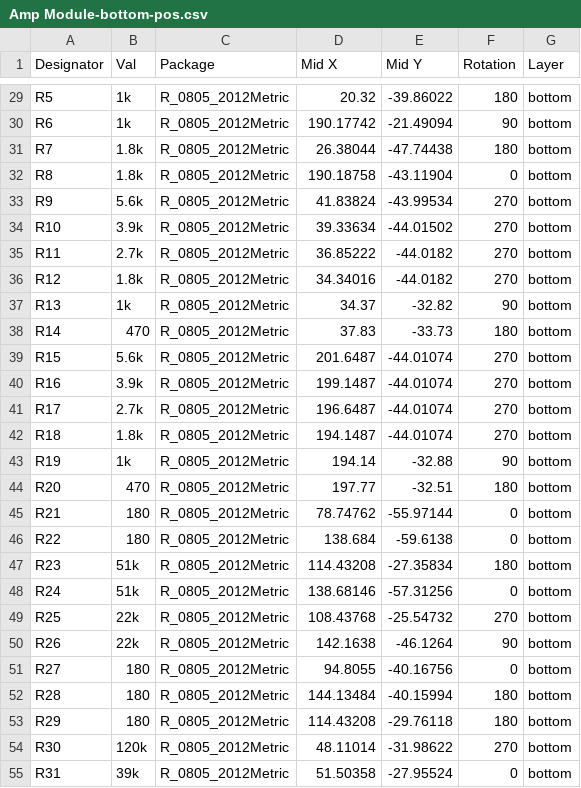
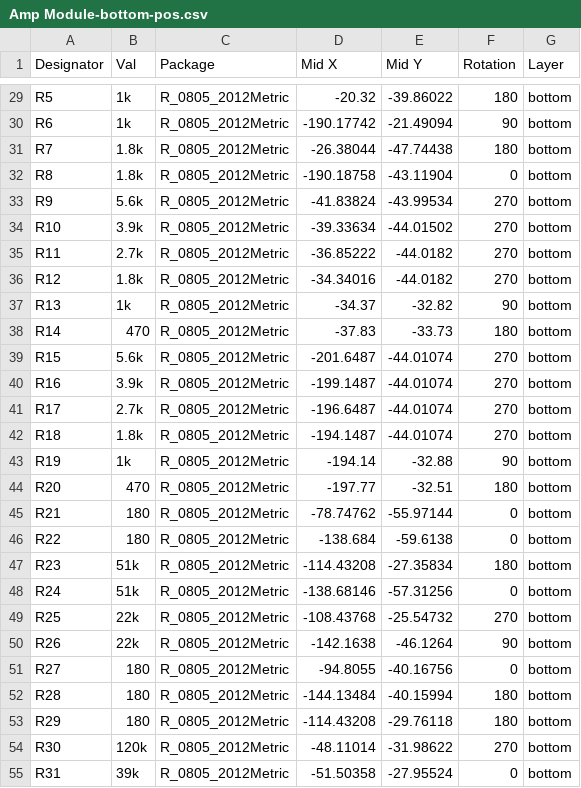
Before and after one commit to FigerPrintLab/AmpModule, a CSV file: KiCad/Amp Module-bottom-pos.csv, drawn as a sheet; only a part is shown, gaps mark what is left out; the diff covers the shown part only; the diff names each change by its address in the sheet, - before the commit and + after, or states it on an @@ line.

```diff
--- a/KiCad/Amp Module-bottom-pos.csv
+++ b/KiCad/Amp Module-bottom-pos.csv
-D29 (Mid X): 20.32
+D29 (Mid X): -20.32
-D30 (Mid X): 190.17742
+D30 (Mid X): -190.17742
-D31 (Mid X): 26.38044
+D31 (Mid X): -26.38044
-D32 (Mid X): 190.18758
+D32 (Mid X): -190.18758
-D33 (Mid X): 41.83824
+D33 (Mid X): -41.83824
-D34 (Mid X): 39.33634
+D34 (Mid X): -39.33634
-D35 (Mid X): 36.85222
+D35 (Mid X): -36.85222
-D36 (Mid X): 34.34016
+D36 (Mid X): -34.34016
-D37 (Mid X): 34.37
+D37 (Mid X): -34.37
-D38 (Mid X): 37.83
+D38 (Mid X): -37.83
-D39 (Mid X): 201.6487
+D39 (Mid X): -201.6487
-D40 (Mid X): 199.1487
+D40 (Mid X): -199.1487
-D41 (Mid X): 196.6487
+D41 (Mid X): -196.6487
-D42 (Mid X): 194.1487
+D42 (Mid X): -194.1487
-D43 (Mid X): 194.14
+D43 (Mid X): -194.14
-D44 (Mid X): 197.77
+D44 (Mid X): -197.77
-D45 (Mid X): 78.74762
+D45 (Mid X): -78.74762
-D46 (Mid X): 138.684
+D46 (Mid X): -138.684
-D47 (Mid X): 114.43208
+D47 (Mid X): -114.43208
-D48 (Mid X): 138.68146
+D48 (Mid X): -138.68146
-D49 (Mid X): 108.43768
+D49 (Mid X): -108.43768
-D50 (Mid X): 142.1638
+D50 (Mid X): -142.1638
-D51 (Mid X): 94.8055
+D51 (Mid X): -94.8055
-D52 (Mid X): 144.13484
+D52 (Mid X): -144.13484
-D53 (Mid X): 114.43208
+D53 (Mid X): -114.43208
-D54 (Mid X): 48.11014
+D54 (Mid X): -48.11014
-D55 (Mid X): 51.50358
+D55 (Mid X): -51.50358
```
Also changed, not shown: 59 edited cells elsewhere in this file, 17 other files.
